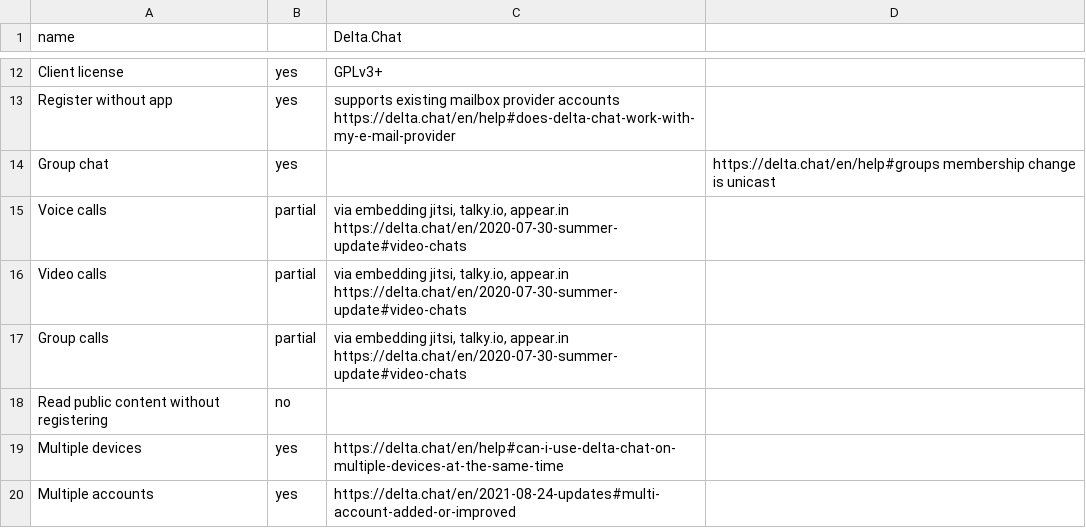
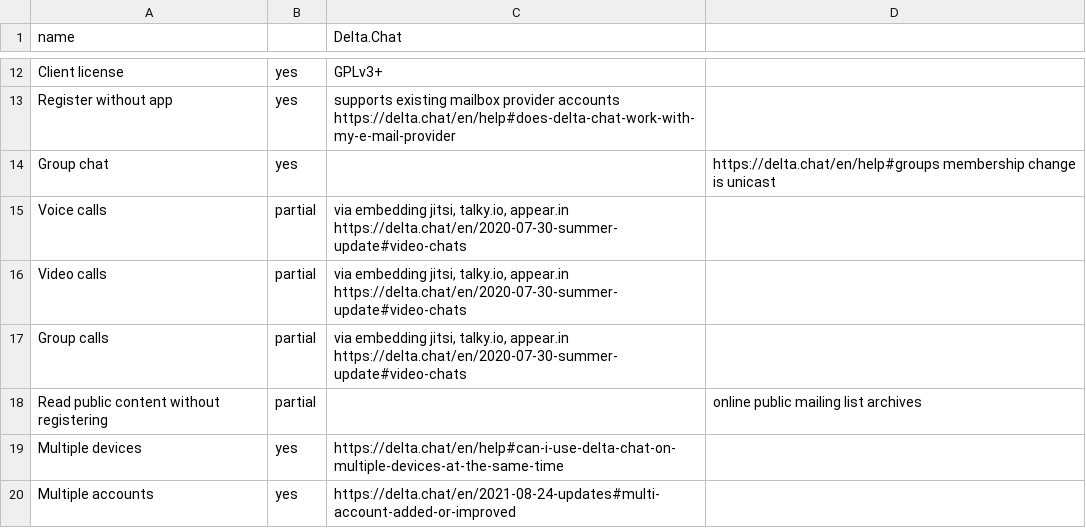
Before and after one commit to bkil/secuchart, a CSV file: data/delta_chat.csv, drawn as a sheet; only a part is shown, gaps mark what is left out.

Commit message:
delta_chat: read content without registration - mailing lists

```diff
--- a/data/delta_chat.csv
+++ b/data/delta_chat.csv
@@ -17,3 +17,3 @@ Video calls;partial;via embedding jitsi, talky.io, appear.in https://delta.chat/
 Group calls;partial;via embedding jitsi, talky.io, appear.in https://delta.chat/en/2020-07-30-summer-update#video-chats;
-Read public content without registering;no;;
+Read public content without registering;partial;;online public mailing list archives
 Multiple devices;yes;https://delta.chat/en/help#can-i-use-delta-chat-on-multiple-devices-at-the-same-time;
```
